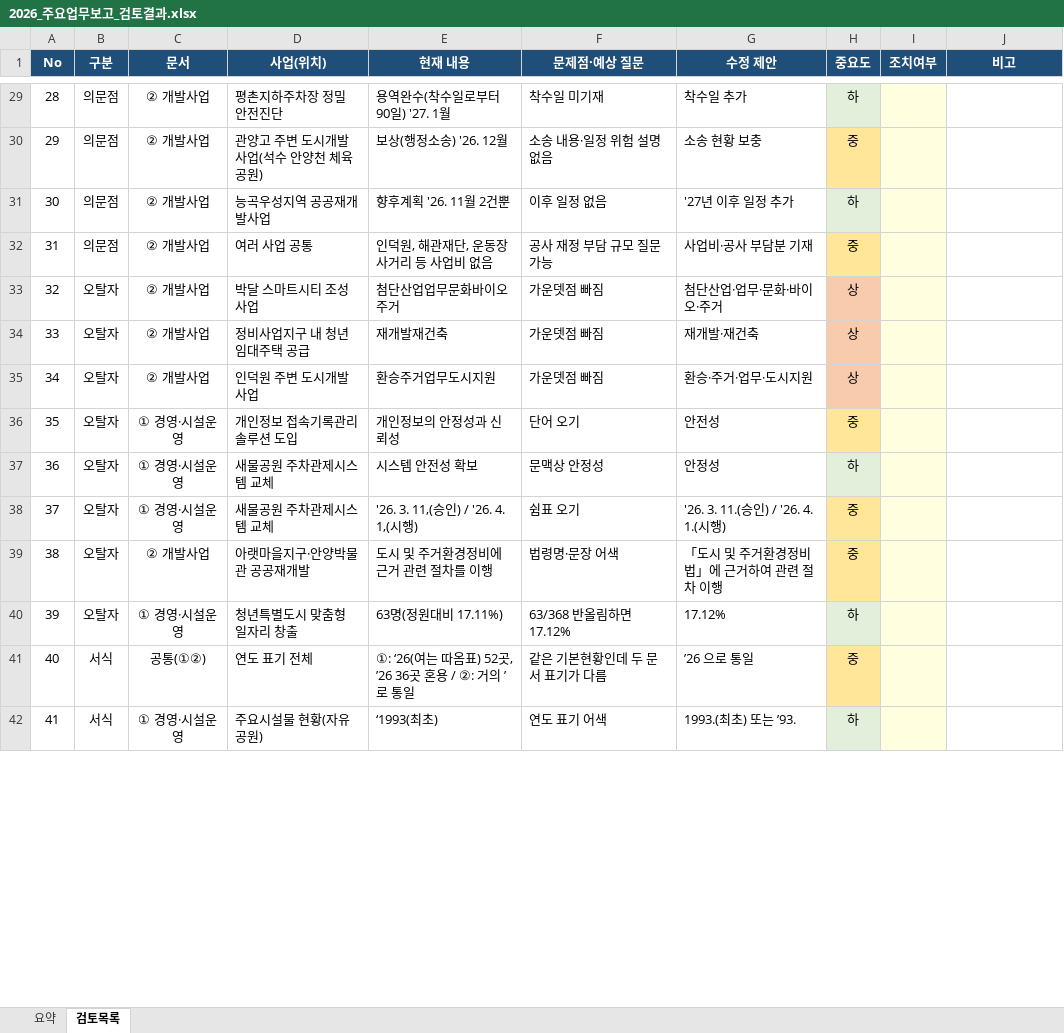
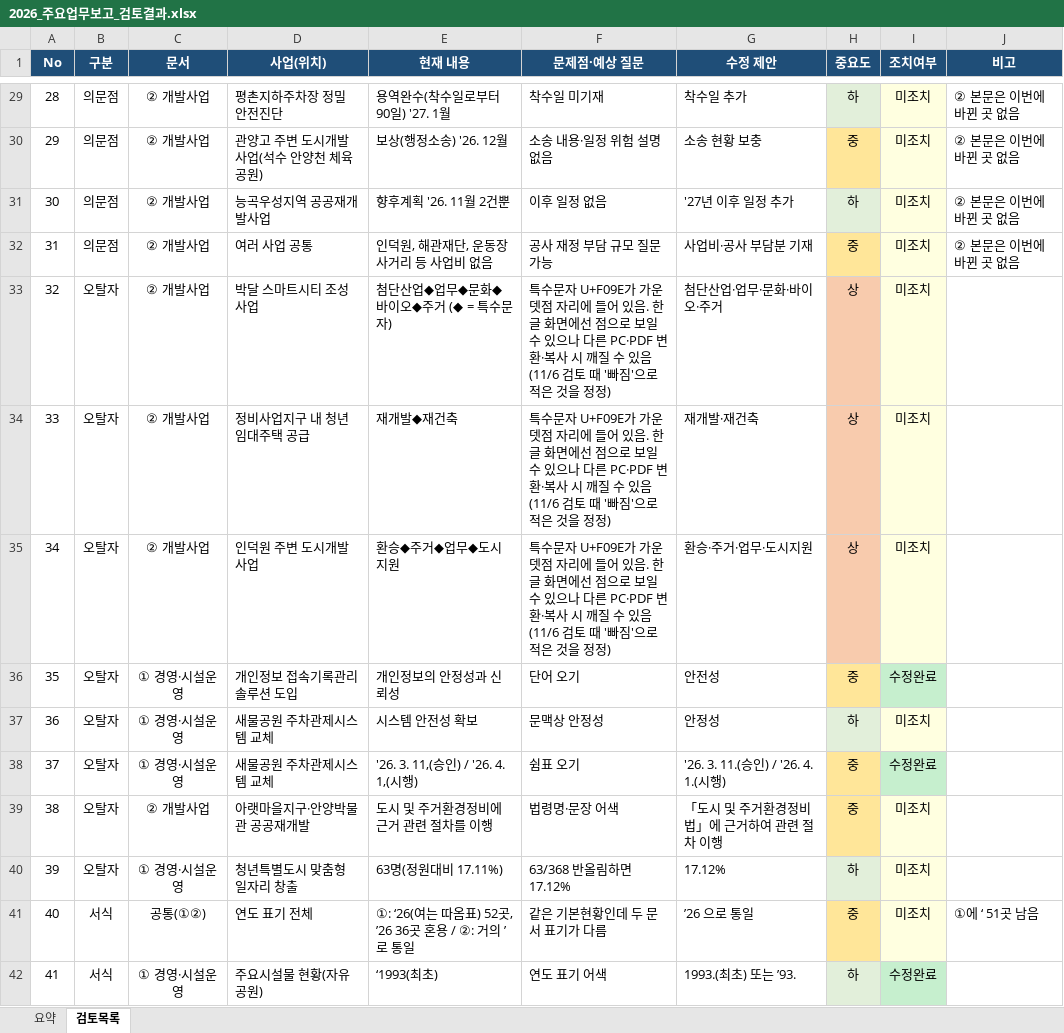
Before and after one commit to edongin/TEST, an Excel workbook: 2026_주요업무보고_검토결과.xlsx, sheet 검토목록, drawn as a sheet; only a part is shown, gaps mark what is left out; values as stored, in another font and other column widths than the file's, no borders; charts and pictures not drawn; the diff covers the shown part only; the diff names each change by its address in the sheet, - before the commit and + after, or states it on an @@ line.

```diff
--- a/2026_주요업무보고_검토결과.xlsx (sheet 검토목록)
+++ b/2026_주요업무보고_검토결과.xlsx (sheet 검토목록)
-I29:I35 (조치여부): (empty)
+I29:I35 (조치여부): 미조치
-J29:J32 (비고): (empty)
+J29:J32 (비고): ② 본문은 이번에 바뀐 곳 없음
-E33 (현재 내용): 첨단산업업무문화바이오주거
+E33 (현재 내용): 첨단산업◆업무◆문화◆바이오◆주거 (◆ = 특수문자)
-F33:F35 (문제점·예상 질문): 가운뎃점 빠짐
+F33:F35 (문제점·예상 질문): 특수문자 U+F09E가 가운뎃점 자리에 들어 있음. 한글 화면에선 점으로 보일 수 있으나 다른 PC·PDF 변환·복사 시 깨질 수 있음 (11/6 검토 때 '빠짐'으로 적은 것을 정정)
-E34 (현재 내용): 재개발재건축
+E34 (현재 내용): 재개발◆재건축
-E35 (현재 내용): 환승주거업무도시지원
+E35 (현재 내용): 환승◆주거◆업무◆도시지원
-I36 (조치여부): (empty)
+I36 (조치여부): 수정완료
-I36 fill: #FFFFE0
+I36 fill: #C6EFCE
-I37 (조치여부): (empty)
+I37 (조치여부): 미조치
-I38 (조치여부): (empty)
+I38 (조치여부): 수정완료
-I38 fill: #FFFFE0
+I38 fill: #C6EFCE
-I39:I41 (조치여부): (empty)
+I39:I41 (조치여부): 미조치
-J41 (비고): (empty)
+J41 (비고): ①에 ‘ 51곳 남음
-I42 (조치여부): (empty)
+I42 (조치여부): 수정완료
-I42 fill: #FFFFE0
+I42 fill: #C6EFCE
```
Also changed, not shown: 6 added rows, 47 edited cells and cell formats elsewhere in this sheet, sheet 요약, formulas that keep their value.
